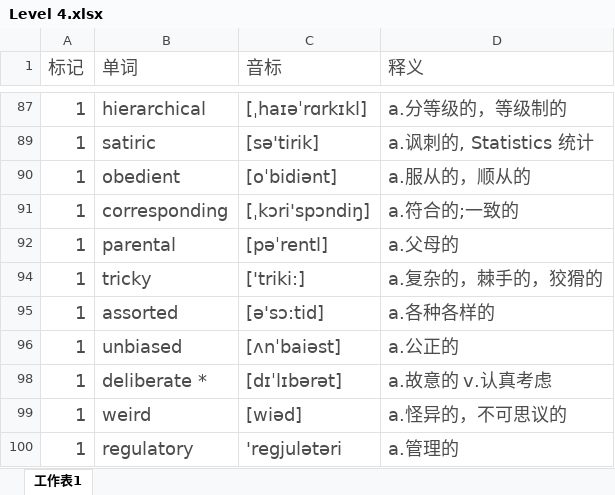
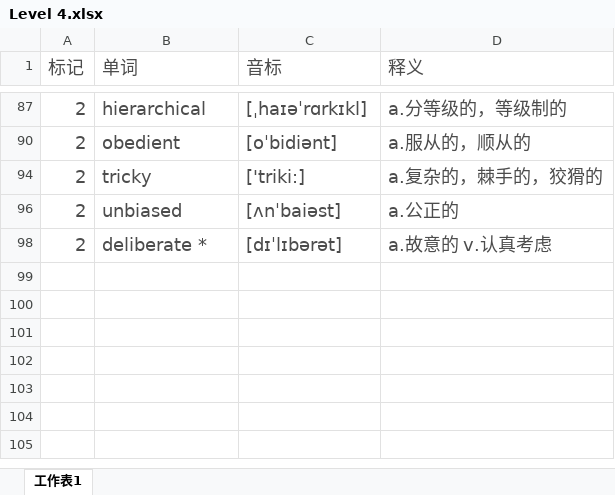
Before and after one commit to mytEcust/toefllevellist, an Excel workbook: Level 4.xlsx, sheet 工作表1, drawn as a sheet; only a part is shown, gaps mark what is left out; values as stored, in another font and other column widths than the file's, no borders; charts and pictures not drawn; the diff covers the shown part only; the diff names each change by its address in the sheet, - before the commit and + after, or states it on an @@ line.

```diff
--- a/Level 4.xlsx (sheet 工作表1)
+++ b/Level 4.xlsx (sheet 工作表1)
-A87 (标记): 1
+A87 (标记): 2
-row 89: 1 | satiric | [sə'tirik] | a.讽刺的, Statistics 统计
-A90 (标记): 1
+A90 (标记): 2
-row 91: 1 | corresponding | [ˌkɔri'spɔndiŋ] | a.符合的;一致的
-row 92: 1 | parental | [pəˈrentl] | a.父母的
-A94 (标记): 1
+A94 (标记): 2
-row 95: 1 | assorted | [ə'sɔ:tid] | a.各种各样的
-A96 (标记): 1
+A96 (标记): 2
-A98 (标记): 1
+A98 (标记): 2
-row 99: 1 | weird | [wiəd] | a.怪异的，不可思议的
-row 100: 1 | regulatory | 'regjulətəri | a.管理的
```
Also changed, not shown: 35 removed rows and 22 edited cells elsewhere in this sheet, hidden cells, charts or pictures.
